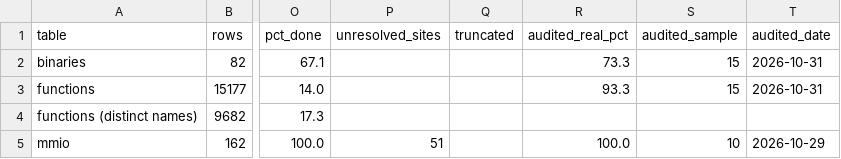
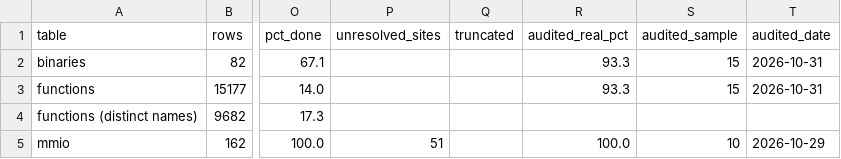
Before and after one commit to jamesbraid/crime, a TSV file: docs/inventory/summary.tsv, drawn as a sheet; only a part is shown, gaps mark what is left out; the diff names each change by its address in the sheet, - before the commit and + after, or states it on an @@ line.

```diff
--- a/docs/inventory/summary.tsv
+++ b/docs/inventory/summary.tsv
-R2 (audited_real_pct): 73.3
+R2 (audited_real_pct): 93.3
```
Also changed, not shown: docs/inventory/audits.tsv, 2 other files.
